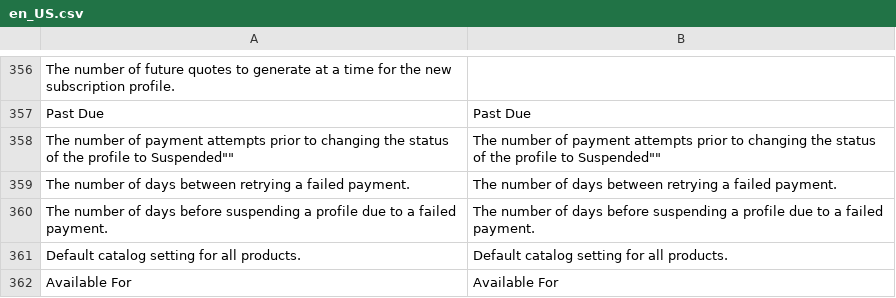
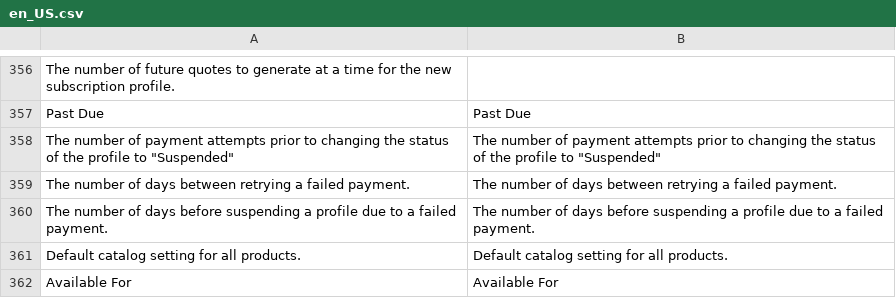
Before and after one commit to TechNWeb/TNW_Subscriptions, a CSV file: Subscriptions/i18n/en_US.csv, drawn as a sheet; only a part is shown, gaps mark what is left out.

Commit message:
SUB-439

```diff
--- a/Subscriptions/i18n/en_US.csv
+++ b/Subscriptions/i18n/en_US.csv
@@ -357,3 +357,3 @@ The number of future quotes to generate at a time for the new subscription profi
 "Past Due","Past Due"
-"The number of payment attempts prior to changing the status of the profile to "Suspended"","The number of payment attempts prior to changing the status of the profile to "Suspended""
+"The number of payment attempts prior to changing the status of the profile to ""Suspended""","The number of payment attempts prior to changing the status of the profile to ""Suspended"""
 "The number of days between retrying a failed payment.","The number of days between retrying a failed payment."
```
